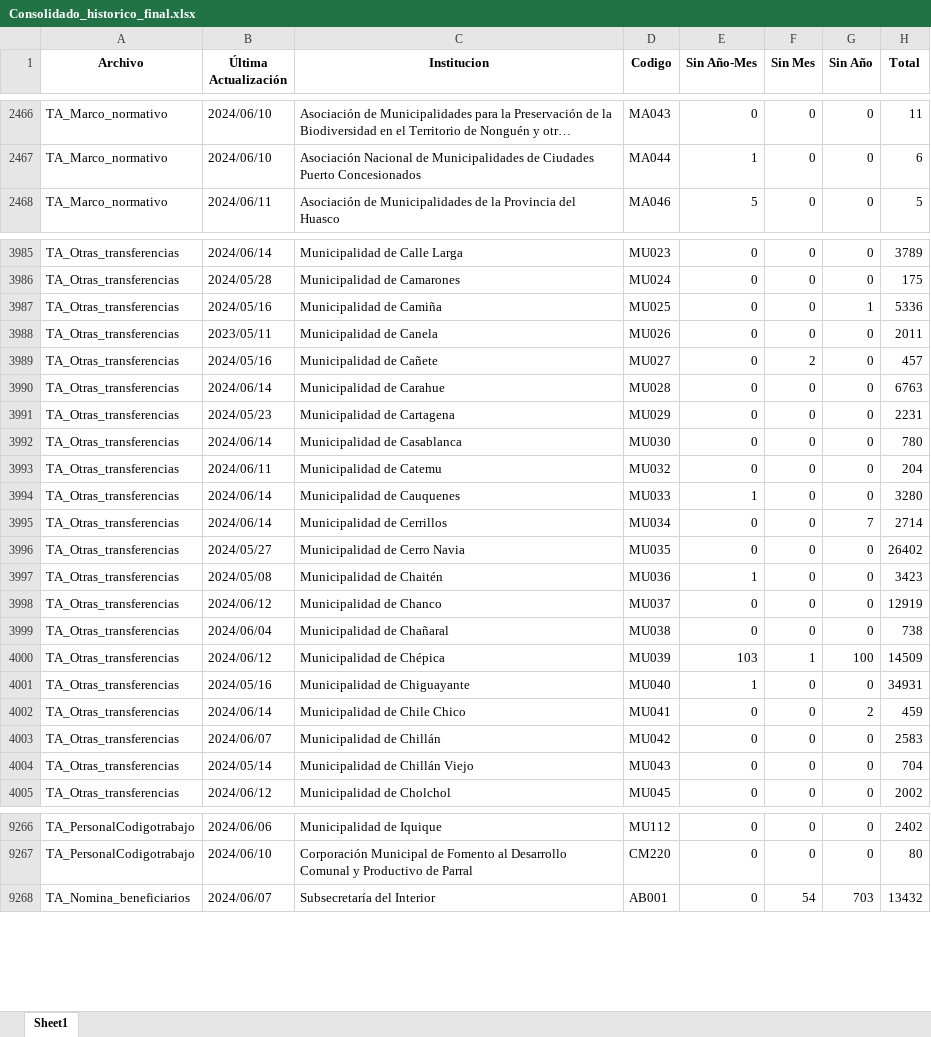
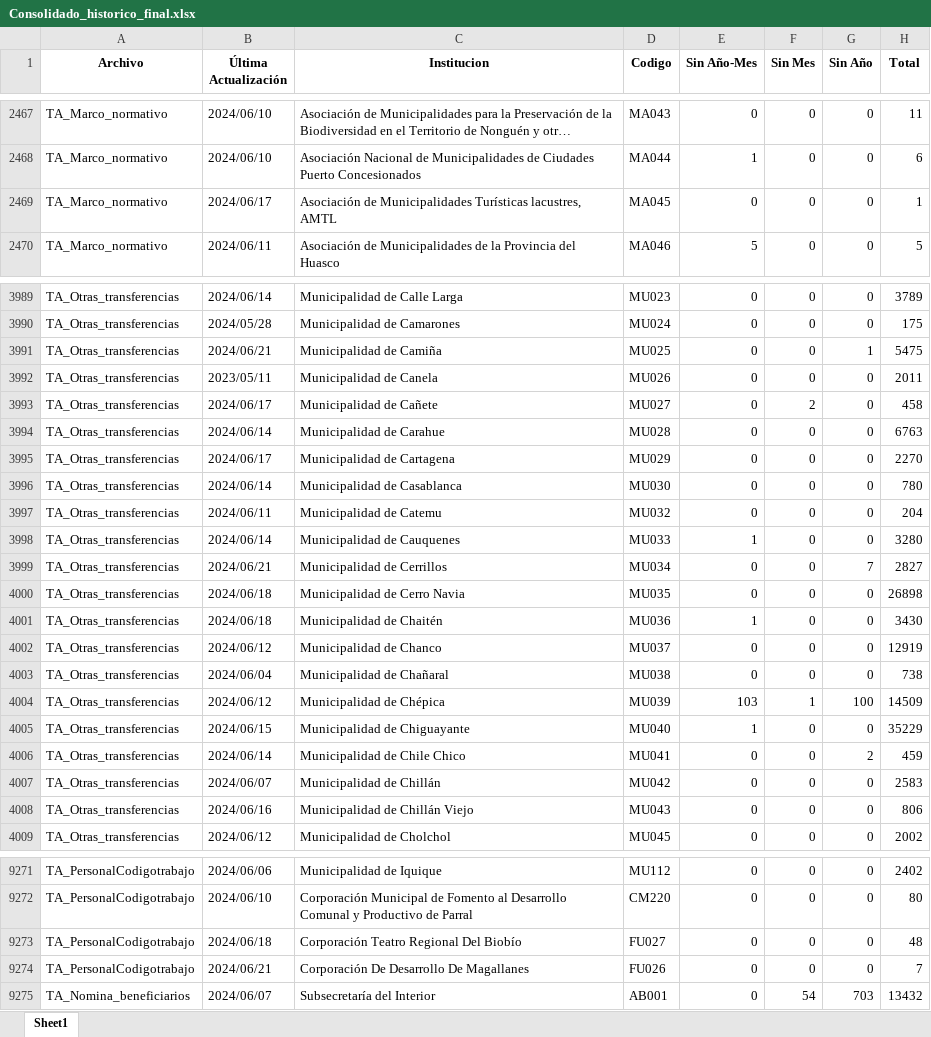
Before and after one commit to Sud-Austral/action_transparencia, an Excel workbook: Consolidado_historico_final.xlsx, sheet Sheet1, drawn as a sheet; only a part is shown, gaps mark what is left out; long unchanged cells end in …; values as stored, in another font and other column widths than the file's, no borders; addresses are those after the commit; the diff covers the shown part only; the diff names each change by its address in the sheet, - before the commit and + after, or states it on an @@ line.

```diff
--- a/Consolidado_historico_final.xlsx (sheet Sheet1)
+++ b/Consolidado_historico_final.xlsx (sheet Sheet1)
+row 2469: TA_Marco_normativo | 2024/06/17 | Asociación de Municipalidades Turísticas lacustres, AMTL | MA045 | 0 | 0 | 0 | 1
-B3991 (Última Actualización): 2024/05/16
+B3991 (Última Actualización): 2024/06/21
-H3991 (Total): 5336
+H3991 (Total): 5475
-B3993 (Última Actualización): 2024/05/16
+B3993 (Última Actualización): 2024/06/17
-H3993 (Total): 457
+H3993 (Total): 458
-B3995 (Última Actualización): 2024/05/23
+B3995 (Última Actualización): 2024/06/17
-H3995 (Total): 2231
+H3995 (Total): 2270
-B3999 (Última Actualización): 2024/06/14
+B3999 (Última Actualización): 2024/06/21
-H3999 (Total): 2714
+H3999 (Total): 2827
-B4000 (Última Actualización): 2024/05/27
+B4000 (Última Actualización): 2024/06/18
-H4000 (Total): 26402
+H4000 (Total): 26898
-B4001 (Última Actualización): 2024/05/08
+B4001 (Última Actualización): 2024/06/18
-H4001 (Total): 3423
+H4001 (Total): 3430
-B4005 (Última Actualización): 2024/05/16
+B4005 (Última Actualización): 2024/06/15
-H4005 (Total): 34931
+H4005 (Total): 35229
-B4008 (Última Actualización): 2024/05/14
+B4008 (Última Actualización): 2024/06/16
-H4008 (Total): 704
+H4008 (Total): 806
+row 9273: TA_PersonalCodigotrabajo | 2024/06/18 | Corporación Teatro Regional Del Biobío | FU027 | 0 | 0 | 0 | 48
+row 9274: TA_PersonalCodigotrabajo | 2024/06/21 | Corporación De Desarrollo De Magallanes | FU026 | 0 | 0 | 0 | 7
```
Also changed, not shown: 5 added rows and 764 edited cells elsewhere in this sheet, consolidado4.xlsx, consolidado5.xlsx, 27 other files.
